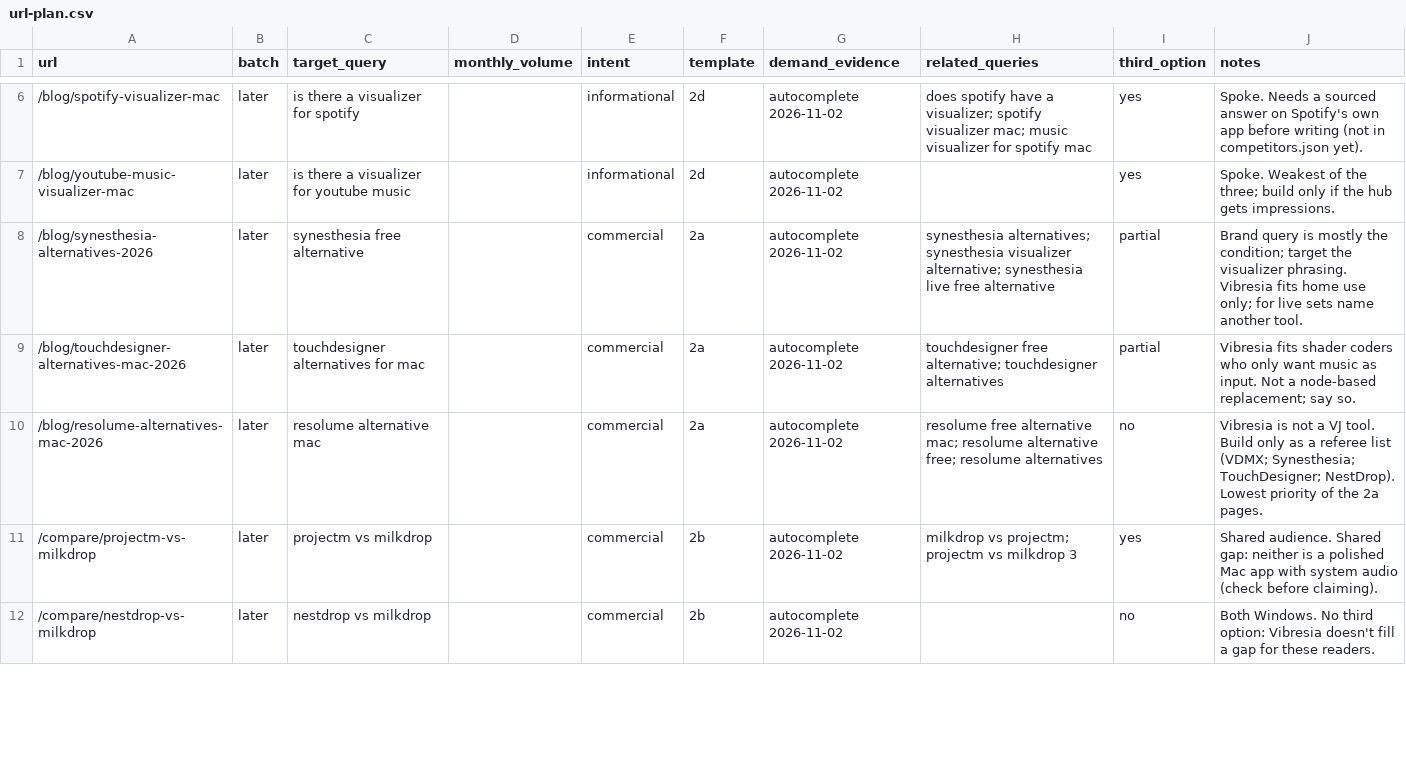
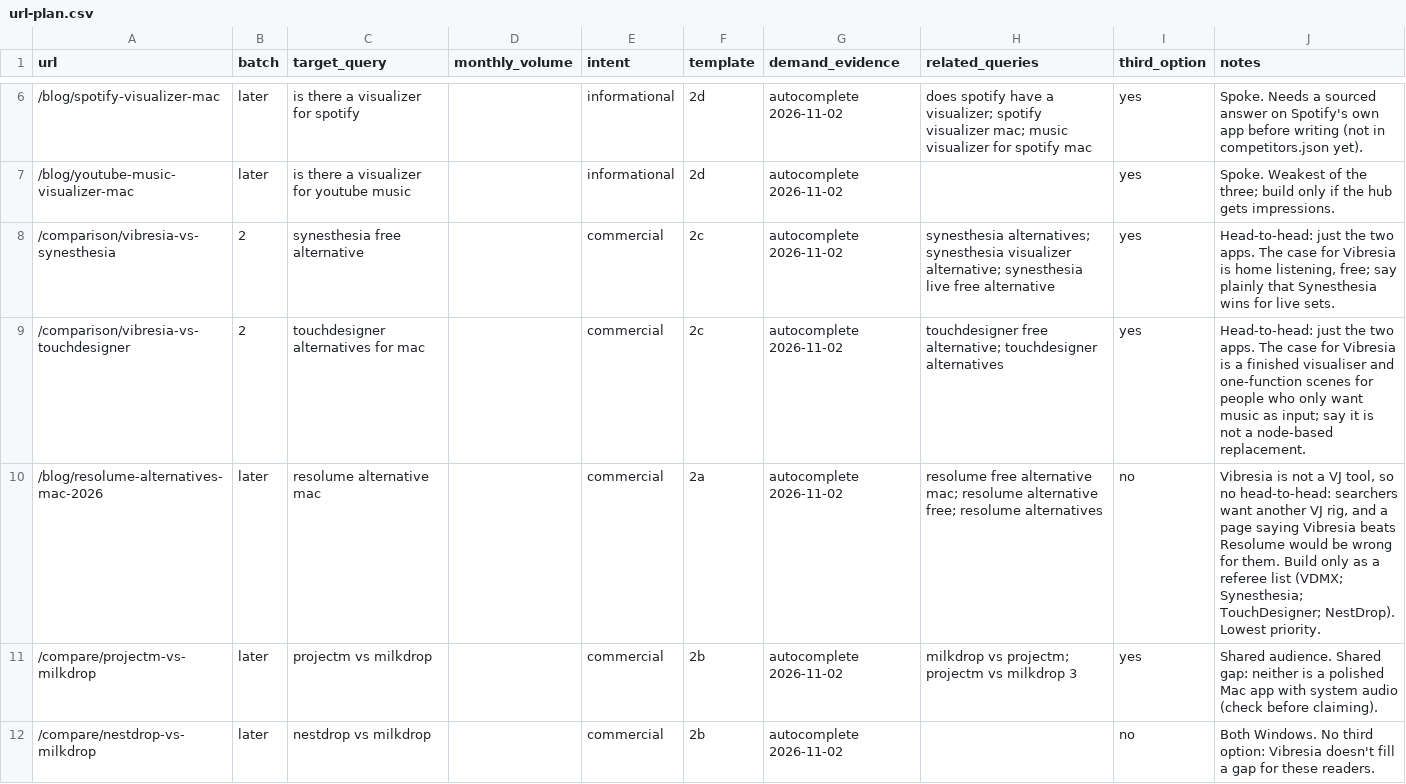
Before and after one commit to sydlawrencedev/vibresia, a CSV file: content/url-plan.csv, drawn as a sheet; only a part is shown, gaps mark what is left out.

```diff
--- a/content/url-plan.csv
+++ b/content/url-plan.csv
@@ -7,5 +7,5 @@ url,batch,target_query,monthly_volume,intent,template,demand_evidence,related_qu
 /blog/youtube-music-visualizer-mac,later,is there a visualizer for youtube music,,informational,2d,autocomplete 2026-11-02,,yes,Spoke. Weakest of the three; build only if the hub gets impressions.
-/blog/synesthesia-alternatives-2026,later,synesthesia free alternative,,commercial,2a,autocomplete 2026-11-02,synesthesia alternatives; synesthesia visualizer alternative; synesthesia live free alternative,partial,Brand query is mostly the condition; target the visualizer phrasing. Vibresia fits home use only; for live sets name another tool.
-/blog/touchdesigner-alternatives-mac-2026,later,touchdesigner alternatives for mac,,commercial,2a,autocomplete 2026-11-02,touchdesigner free alternative; touchdesigner alternatives,partial,Vibresia fits shader coders who only want music as input. Not a node-based replacement; say so.
-/blog/resolume-alternatives-mac-2026,later,resolume alternative mac,,commercial,2a,autocomplete 2026-11-02,resolume free alternative mac; resolume alternative free; resolume alternatives,no,Vibresia is not a VJ tool. Build only as a referee list (VDMX; Synesthesia; TouchDesigner; NestDrop). Lowest priority of the 2a pages.
+/comparison/vibresia-vs-synesthesia,2,synesthesia free alternative,,commercial,2c,autocomplete 2026-11-02,synesthesia alternatives; synesthesia visualizer alternative; synesthesia live free alternative,yes,"Head-to-head: just the two apps. The case for Vibresia is home listening, free; say plainly that Synesthesia wins for live sets."
+/comparison/vibresia-vs-touchdesigner,2,touchdesigner alternatives for mac,,commercial,2c,autocomplete 2026-11-02,touchdesigner free alternative; touchdesigner alternatives,yes,"Head-to-head: just the two apps. The case for Vibresia is a finished visualiser and one-function scenes for people who only want music as input; say it is not a node-based replacement."
+/blog/resolume-alternatives-mac-2026,later,resolume alternative mac,,commercial,2a,autocomplete 2026-11-02,resolume free alternative mac; resolume alternative free; resolume alternatives,no,"Vibresia is not a VJ tool, so no head-to-head: searchers want another VJ rig, and a page saying Vibresia beats Resolume would be wrong for them. Build only as a referee list (VDMX; Synesthesia; TouchDesigner; NestDrop). Lowest priority."
 /compare/projectm-vs-milkdrop,later,projectm vs milkdrop,,commercial,2b,autocomplete 2026-11-02,milkdrop vs projectm; projectm vs milkdrop 3,yes,Shared audience. Shared gap: neither is a polished Mac app with system audio (check before claiming).
```
Also changed, not shown: 17 other files.
